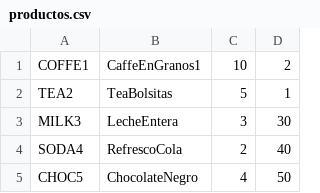
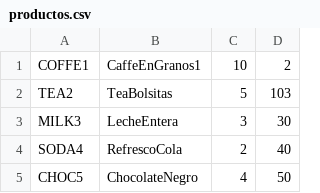
Before and after one commit to gregoriocarranza/ControlDeStock, a CSV file: archivos/productos.csv, drawn as a sheet; only a part is shown.

```diff
--- a/archivos/productos.csv
+++ b/archivos/productos.csv
@@ -1,3 +1,3 @@
 COFFE1;CaffeEnGranos1;10;2
-TEA2;TeaBolsitas;5;1
+TEA2;TeaBolsitas;5;103
 MILK3;LecheEntera;3;30
```
Also changed, not shown: 3 other files.
